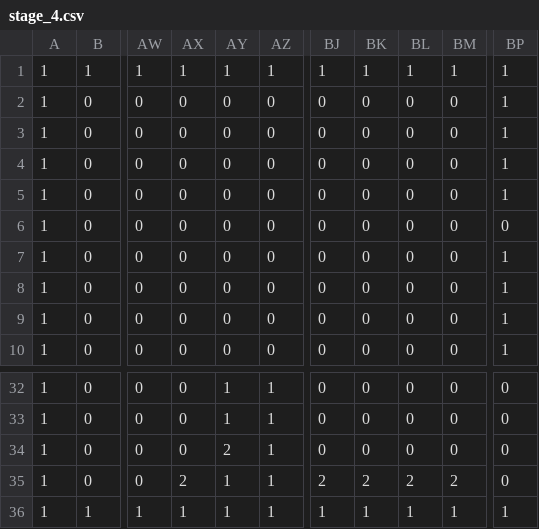
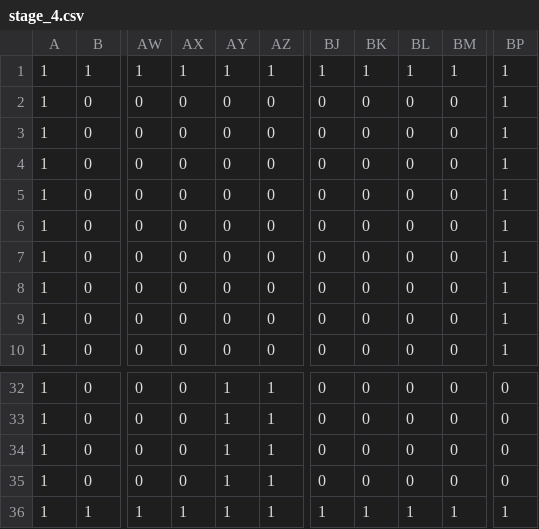
Before and after one commit to RikihisaRyota/TD2_02, a CSV file: Resources/CSVs/stage_4.csv, drawn as a sheet; only a part is shown, gaps mark what is left out; the diff names each change by its address in the sheet, - before the commit and + after, or states it on an @@ line.

```diff
--- a/Resources/CSVs/stage_4.csv
+++ b/Resources/CSVs/stage_4.csv
-BP6: 0
+BP6: 1
-AY34: 2
+AY34: 1
-AX35: 2
+AX35: 0
-BJ35: 2
+BJ35: 0
-BK35: 2
+BK35: 0
-BL35: 2
+BL35: 0
-BM35: 2
+BM35: 0
```
Also changed, not shown: Resources/CSVs/stage_6.csv, Resources/CSVs/stage_7.csv, 3 other files.
